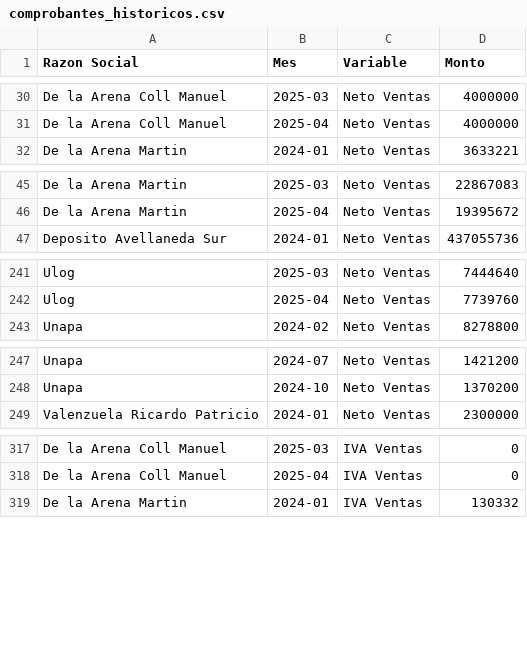
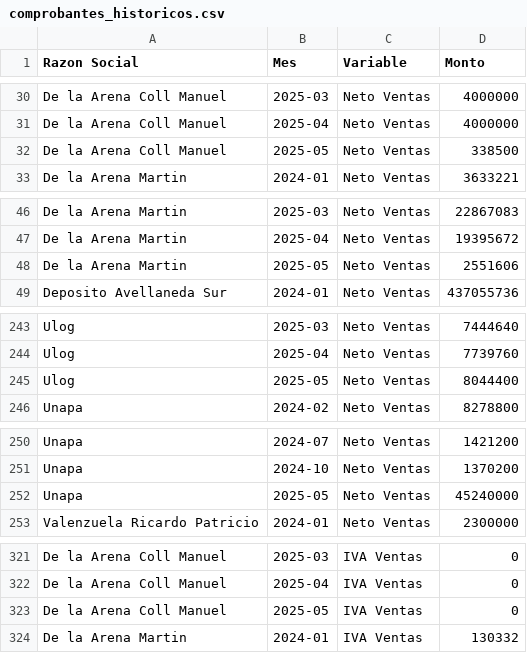
Before and after one commit to marajadesantelmo/resumen_contable, a CSV file: data/comprobantes_historicos.csv, drawn as a sheet; only a part is shown, gaps mark what is left out; the diff covers the shown part only; the diff names each change by its address in the sheet, - before the commit and + after, or states it on an @@ line.

```diff
--- a/data/comprobantes_historicos.csv
+++ b/data/comprobantes_historicos.csv
+row 32: De la Arena Coll Manuel | 2025-05 | Neto Ventas | 338500
+row 48: De la Arena Martin | 2025-05 | Neto Ventas | 2551606
+row 245: Ulog | 2025-05 | Neto Ventas | 8044400
+row 252: Unapa | 2025-05 | Neto Ventas | 45240000
+row 323: De la Arena Coll Manuel | 2025-05 | IVA Ventas | 0
```
Also changed, not shown: 15 added rows and 62 edited cells elsewhere in this file, data/compras_historico_mensual.csv, data/ventas_historico_mensual.csv, 6 other files.
